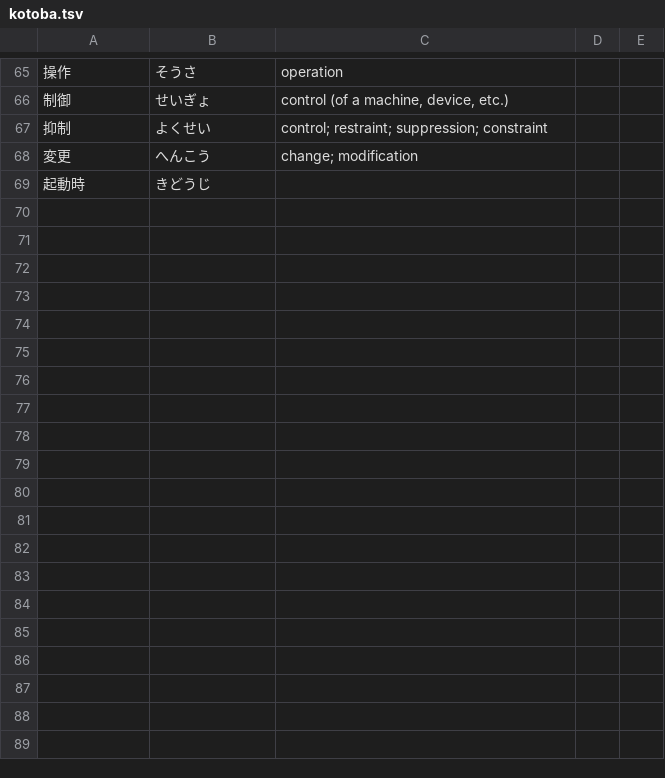
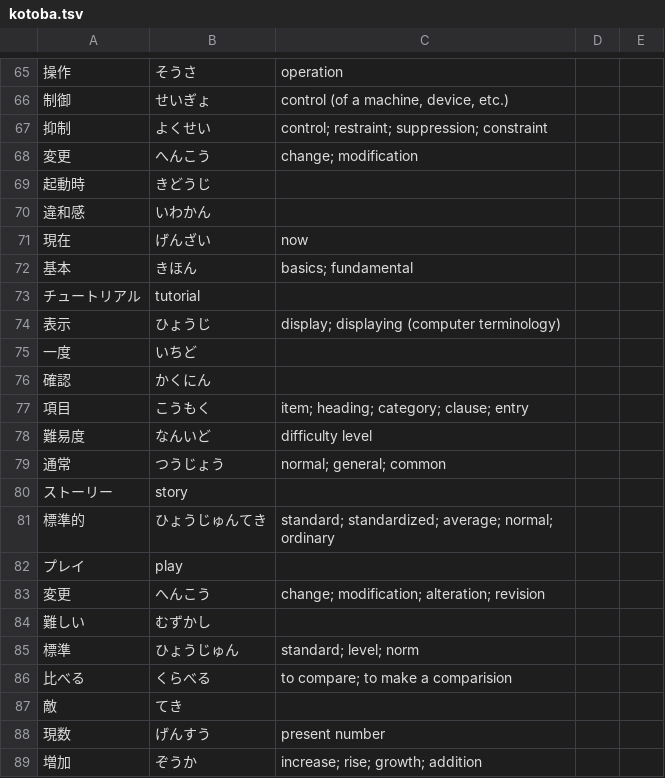
Before and after one commit to ichisadashioko/visual-novel-note, a TSV file: tenmei_no_conquista/kotoba.tsv, drawn as a sheet; only a part is shown, gaps mark what is left out; the diff covers the shown part only; the diff names each change by its address in the sheet, - before the commit and + after, or states it on an @@ line.

Commit message:
tenmei: go through the first section at the new game screen

```diff
--- a/tenmei_no_conquista/kotoba.tsv
+++ b/tenmei_no_conquista/kotoba.tsv
+row 70: 違和感 | いわかん
+row 71: 現在 | げんざい | now
+row 72: 基本 | きほん | basics; fundamental
+row 73: チュートリアル | tutorial
+row 74: 表示 | ひょうじ | display; displaying (computer terminology)
+row 75: 一度 | いちど
+row 76: 確認 | かくにん
+row 77: 項目 | こうもく | item; heading; category; clause; entry
+row 78: 難易度 | なんいど | difficulty level
+row 79: 通常 | つうじょう | normal; general; common
+row 80: ストーリー | story
+row 81: 標準的 | ひょうじゅんてき | standard; standardized; average; normal; ordinary
+row 82: プレイ | play
+row 83: 変更 | へんこう | change; modification; alteration; revision
+row 84: 難しい | むずかし
+row 85: 標準 | ひょうじゅん | standard; level; norm
+row 86: 比べる | くらべる | to compare; to make a comparision
+row 87: 敵 | てき
+row 88: 現数 | げんすう | present number
+row 89: 増加 | ぞうか | increase; rise; growth; addition
```
Also changed, not shown: 13 added rows elsewhere in this file, 1 other file.
